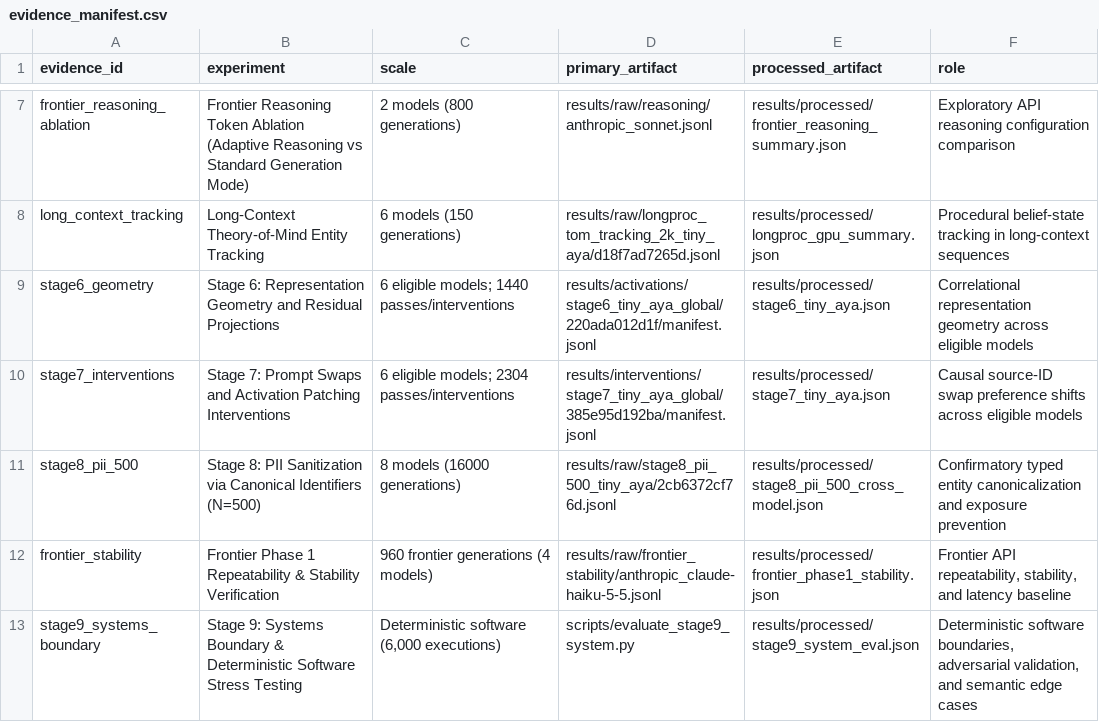
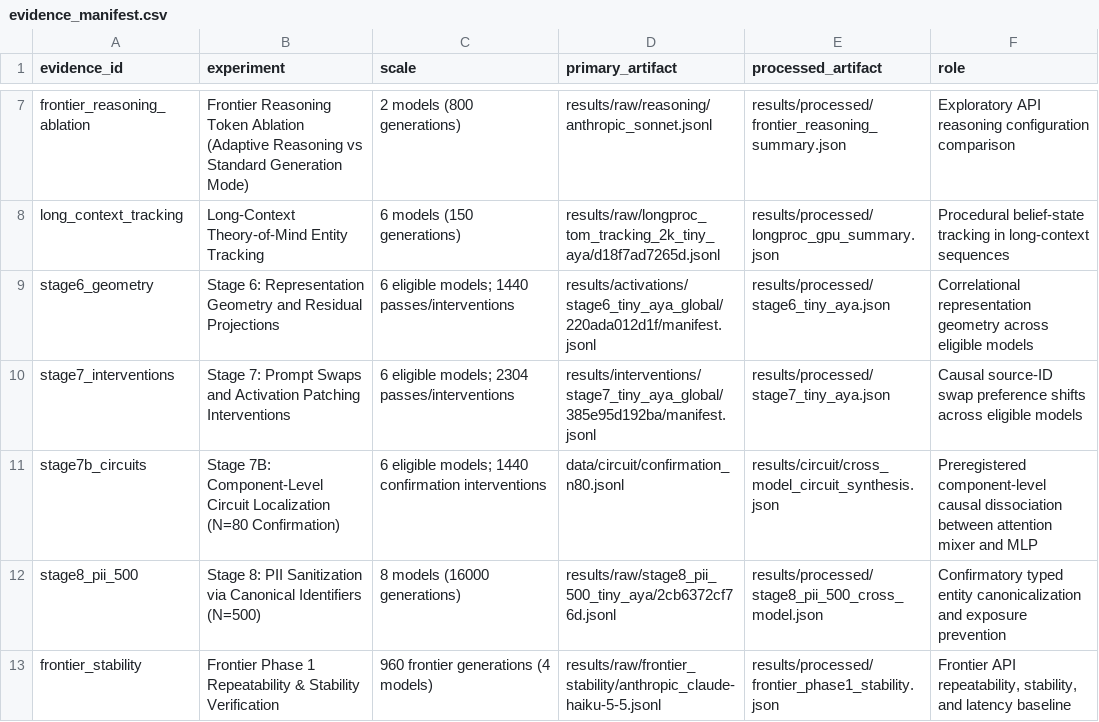
Before and after one commit to SudoMishra/Symbolic-IR-Mechanistic, a CSV file: blog/evidence_manifest.csv, drawn as a sheet; only a part is shown, gaps mark what is left out; the shorter side is filled out with more unchanged rows.

Commit message:
docs(blog): integrate Stage 7B component-level circuit decomposition and Figures 8A-8C
- Add Stage 7B subsection to blog/symbolic-ir-engineering-blog.md and blog/site/index.html
- Embed and annotate Figures 8A (functional dissociation), 8B (partial B-F causal model), and 8C (cross-model comparison)
- Present paired cluster-bootstrap confirmatory results table across all 6 models
- Disclose Gemma 4 E4B specificity limit (D_KL = 3.156 nats) and format heterogeneity
- Update blog/appendix.md, blog/evidence_manifest.csv, styles.css, and consistency checklist

```diff
--- a/blog/evidence_manifest.csv
+++ b/blog/evidence_manifest.csv
@@ -10,2 +10,3 @@ stage6_geometry,Stage 6: Representation Geometry and Residual Projections,6 elig
 stage7_interventions,Stage 7: Prompt Swaps and Activation Patching Interventions,6 eligible models; 2304 passes/interventions,results/interventions/stage7_tiny_aya_global/385e95d192ba/manifest.jsonl,results/processed/stage7_tiny_aya.json,Causal source-ID swap preference shifts across eligible models
+stage7b_circuits,Stage 7B: Component-Level Circuit Localization (N=80 Confirmation),6 eligible models; 1440 confirmation interventions,data/circuit/confirmation_n80.jsonl,results/circuit/cross_model_circuit_synthesis.json,Preregistered component-level causal dissociation between attention mixer and MLP
 stage8_pii_500,Stage 8: PII Sanitization via Canonical Identifiers (N=500),8 models (16000 generations),results/raw/stage8_pii_500_tiny_aya/2cb6372cf76d.jsonl,results/processed/stage8_pii_500_cross_model.json,Confirmatory typed entity canonicalization and exposure prevention
```
Also changed, not shown: 5 other files.
